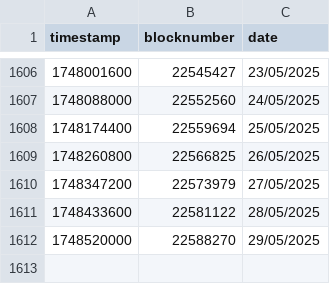
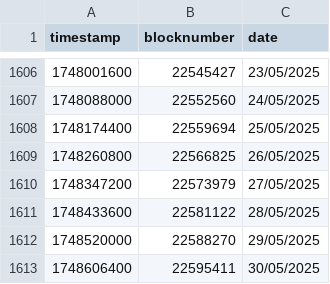
Before and after one commit to yearn/ydaemon, a CSV file: data/blocktime/1.csv, drawn as a sheet; only a part is shown, gaps mark what is left out; the diff names each change by its address in the sheet, - before the commit and + after, or states it on an @@ line.

```diff
--- a/data/blocktime/1.csv
+++ b/data/blocktime/1.csv
+row 1613: 1748606400 | 22595411 | 30/05/2025
```
Also changed, not shown: data/blocktime/10.csv, data/blocktime/100.csv, 28 other files.
